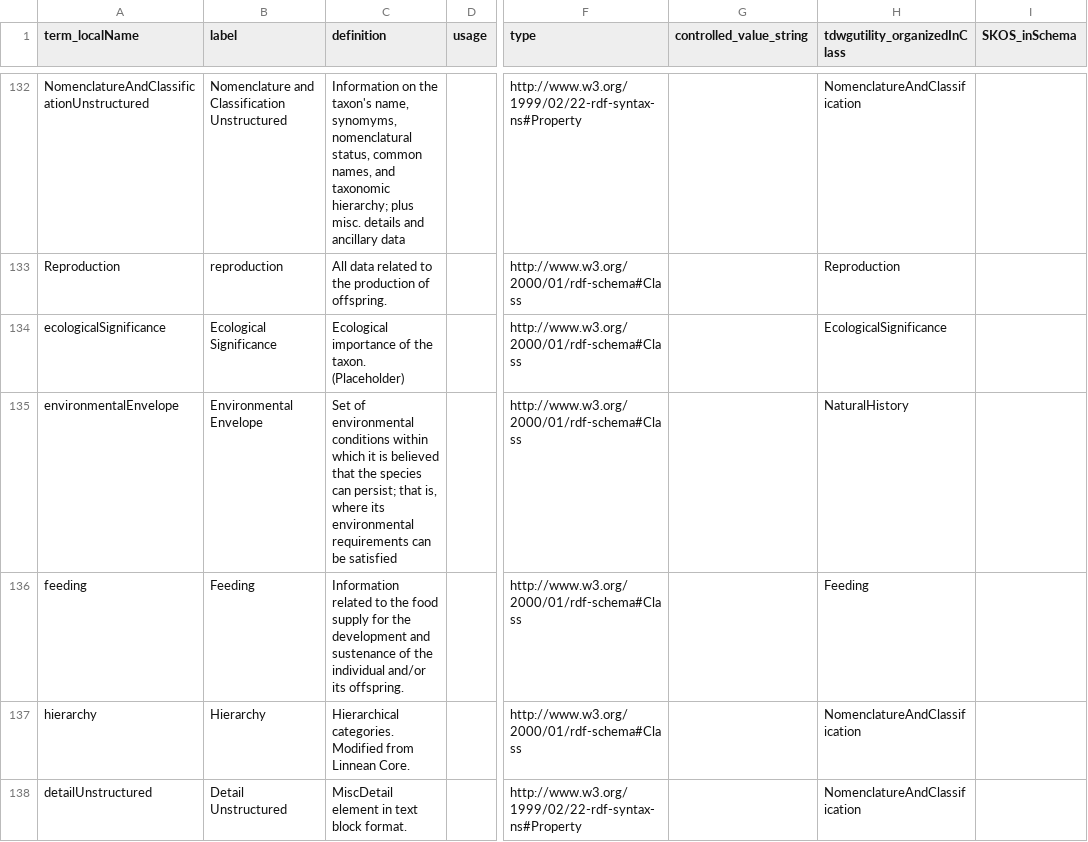
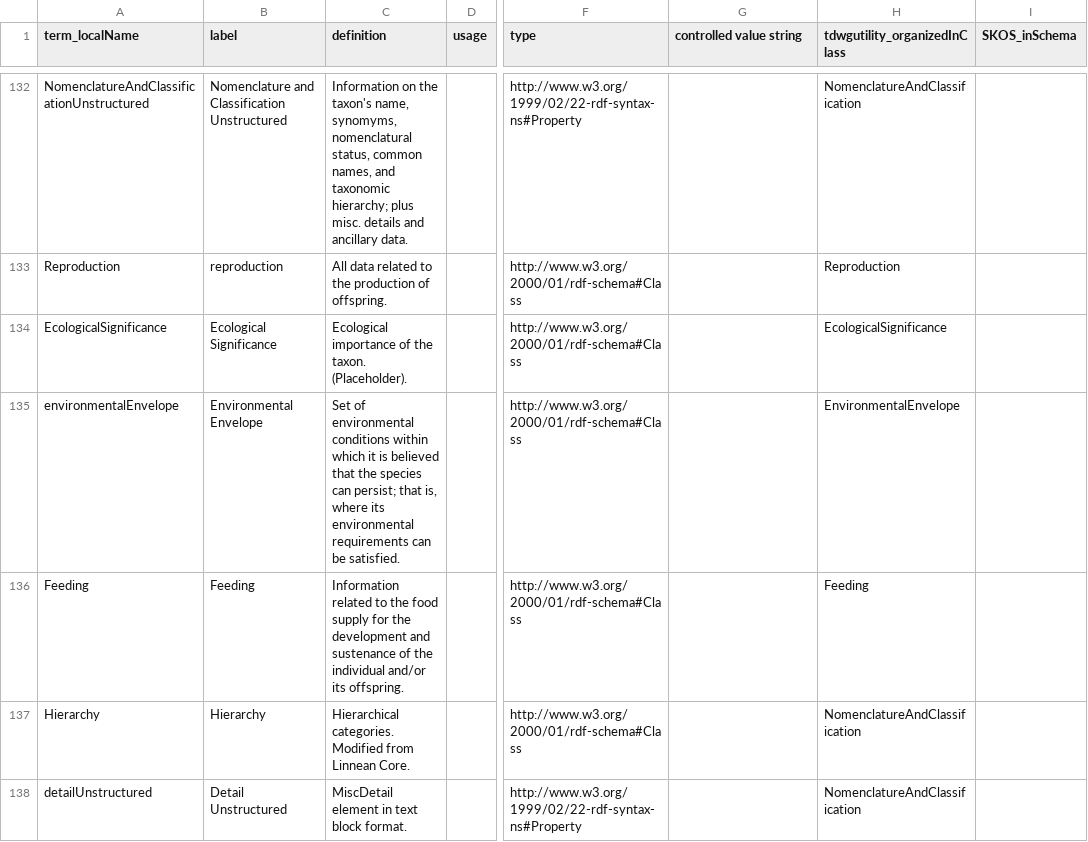
Before and after one commit to camiplata/rs.tdwg.org, a CSV file: process/plic-vocabulary.csv, drawn as a sheet; only a part is shown, gaps mark what is left out; the diff covers the shown part only; the diff names each change by its address in the sheet, - before the commit and + after, or states it on an @@ line.

```diff
--- a/process/plic-vocabulary.csv
+++ b/process/plic-vocabulary.csv
-G1: controlled_value_string
+G1: controlled value string
-C132 (definition): …and ancillary data
+C132 (definition): …and ancillary data.
-A134 (term_localName): ecologicalSignificance
+A134 (term_localName): EcologicalSignificance
-C134 (definition): …the taxon. (Placeholder)
+C134 (definition): …the taxon. (Placeholder).
-C135 (definition): …can be satisfied
+C135 (definition): …can be satisfied.
-H135 (tdwgutility_organizedInClass): NaturalHistory
+H135 (tdwgutility_organizedInClass): EnvironmentalEnvelope
-A136 (term_localName): feeding
+A136 (term_localName): Feeding
-A137 (term_localName): hierarchy
+A137 (term_localName): Hierarchy
```
Also changed, not shown: 158 edited cells elsewhere in this file, plic-versions/plic-versions.csv, plic/plic.csv, 18 other files.
